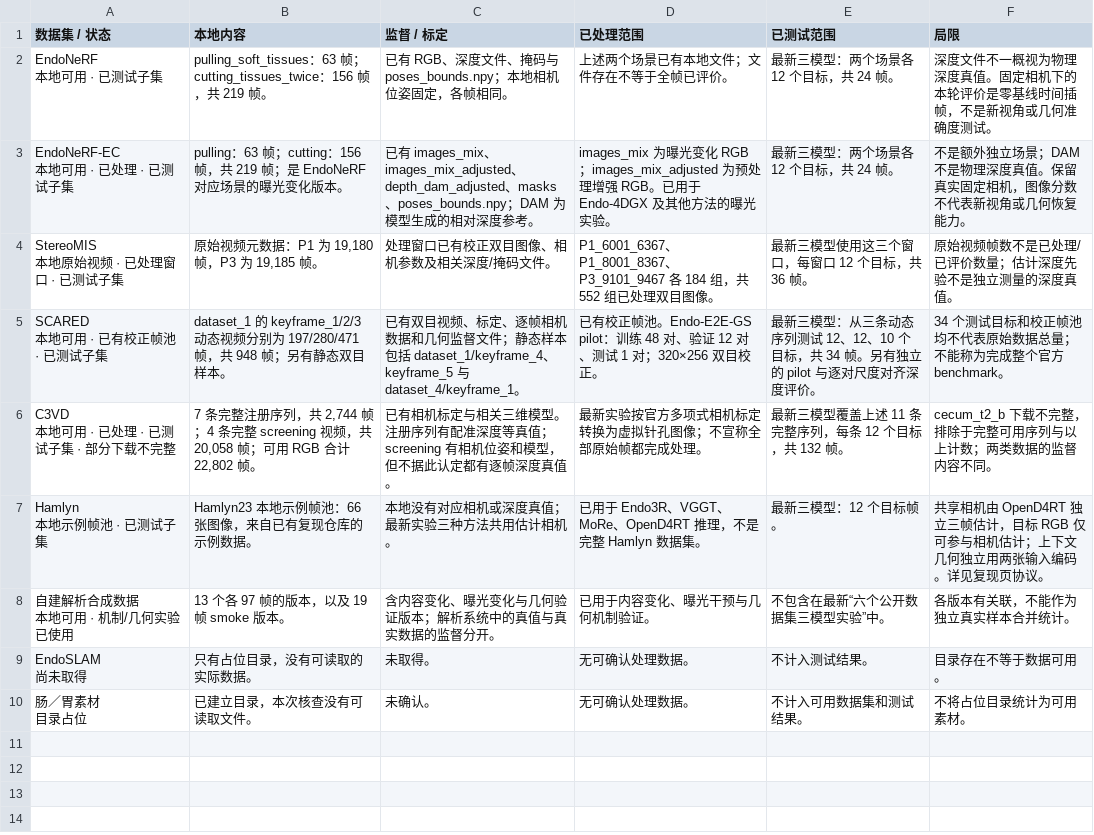
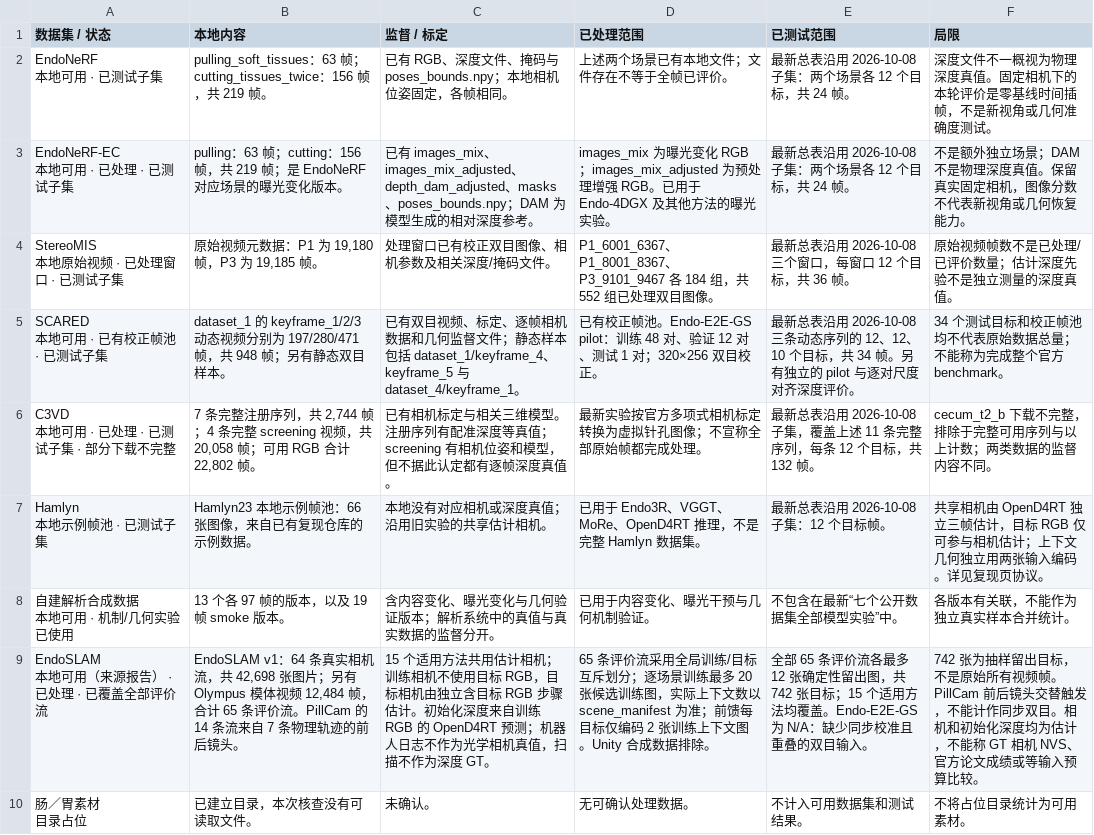
Before and after one commit to 896729202/896729202.github.io, a CSV file: thesis/experiments/datasets/inventory.csv, drawn as a sheet.

Commit message:
Update seven-dataset results and EndoSLAM inventory
Publish the supplied 16-model comparison with preserved global and protocol ranks, add EndoSLAM coverage and evaluation caveats, and retain historical tables and downloads.

Validated site build, all 321 numeric cells and rankings against the supplied report, historical links, model-distillation regressions, and desktop/mobile preview. Original verification JSON and full-precision CSV were not supplied; provenance is disclosed.

```diff
--- a/thesis/experiments/datasets/inventory.csv
+++ b/thesis/experiments/datasets/inventory.csv
@@ -1,18 +1,18 @@
 数据集 / 状态,本地内容,监督 / 标定,已处理范围,已测试范围,局限
-"EndoNeRF
-本地可用 · 已测试子集",pulling_soft_tissues：63 帧；cutting_tissues_twice：156 帧，共 219 帧。,已有 RGB、深度文件、掩码与 poses_bounds.npy；本地相机位姿固定，各帧相同。,上述两个场景已有本地文件；文件存在不等于全帧已评价。,最新三模型：两个场景各 12 个目标，共 24 帧。,深度文件不一概视为物理深度真值。固定相机下的本轮评价是零基线时间插帧，不是新视角或几何准确度测试。
-"EndoNeRF-EC
-本地可用 · 已处理 · 已测试子集",pulling：63 帧；cutting：156 帧，共 219 帧；是 EndoNeRF 对应场景的曝光变化版本。,已有 images_mix、images_mix_adjusted、depth_dam_adjusted、masks、poses_bounds.npy；DAM 为模型生成的相对深度参考。,images_mix 为曝光变化 RGB；images_mix_adjusted 为预处理增强 RGB。已用于 Endo-4DGX 及其他方法的曝光实验。,最新三模型：两个场景各 12 个目标，共 24 帧。,不是额外独立场景；DAM 不是物理深度真值。保留真实固定相机，图像分数不代表新视角或几何恢复能力。
-"StereoMIS
-本地原始视频 · 已处理窗口 · 已测试子集","原始视频元数据：P1 为 19,180 帧，P3 为 19,185 帧。",处理窗口已有校正双目图像、相机参数及相关深度/掩码文件。,P1_6001_6367、P1_8001_8367、P3_9101_9467 各 184 组，共 552 组已处理双目图像。,最新三模型使用这三个窗口，每窗口 12 个目标，共 36 帧。,原始视频帧数不是已处理/已评价数量；估计深度先验不是独立测量的深度真值。
-"SCARED
-本地可用 · 已有校正帧池 · 已测试子集",dataset_1 的 keyframe_1/2/3 动态视频分别为 197/280/471 帧，共 948 帧；另有静态双目样本。,已有双目视频、标定、逐帧相机数据和几何监督文件；静态样本包括 dataset_1/keyframe_4、keyframe_5 与 dataset_4/keyframe_1。,已有校正帧池。Endo-E2E-GS pilot：训练 48 对、验证 12 对、测试 1 对；320×256 双目校正。,最新三模型：从三条动态序列测试 12、12、10 个目标，共 34 帧。另有独立的 pilot 与逐对尺度对齐深度评价。,34 个测试目标和校正帧池均不代表原始数据总量；不能称为完成整个官方 benchmark。
-"C3VD
-本地可用 · 已处理 · 已测试子集 · 部分下载不完整","7 条完整注册序列，共 2,744 帧；4 条完整 screening 视频，共 20,058 帧；可用 RGB 合计 22,802 帧。",已有相机标定与相关三维模型。注册序列有配准深度等真值；screening 有相机位姿和模型，但不据此认定都有逐帧深度真值。,最新实验按官方多项式相机标定转换为虚拟针孔图像；不宣称全部原始帧都完成处理。,最新三模型覆盖上述 11 条完整序列，每条 12 个目标，共 132 帧。,cecum_t2_b 下载不完整，排除于完整可用序列与以上计数；两类数据的监督内容不同。
-"Hamlyn
-本地示例帧池 · 已测试子集",Hamlyn23 本地示例帧池：66 张图像，来自已有复现仓库的示例数据。,本地没有对应相机或深度真值；最新实验三种方法共用估计相机。,已用于 Endo3R、VGGT、MoRe、OpenD4RT 推理，不是完整 Hamlyn 数据集。,最新三模型：12 个目标帧。,共享相机由 OpenD4RT 独立三帧估计，目标 RGB 仅可参与相机估计；上下文几何独立用两张输入编码。详见复现页协议。
-"自建解析合成数据
-本地可用 · 机制/几何实验已使用",13 个各 97 帧的版本，以及 19 帧 smoke 版本。,含内容变化、曝光变化与几何验证版本；解析系统中的真值与真实数据的监督分开。,已用于内容变化、曝光干预与几何机制验证。,不包含在最新“六个公开数据集三模型实验”中。,各版本有关联，不能作为独立真实样本合并统计。
-"EndoSLAM
-尚未取得",只有占位目录，没有可读取的实际数据。,未取得。,无可确认处理数据。,不计入测试结果。,目录存在不等于数据可用。
+"EndoNeRF
+本地可用 · 已测试子集",pulling_soft_tissues：63 帧；cutting_tissues_twice：156 帧，共 219 帧。,已有 RGB、深度文件、掩码与 poses_bounds.npy；本地相机位姿固定，各帧相同。,上述两个场景已有本地文件；文件存在不等于全帧已评价。,最新总表沿用 2026-10-08 子集：两个场景各 12 个目标，共 24 帧。,深度文件不一概视为物理深度真值。固定相机下的本轮评价是零基线时间插帧，不是新视角或几何准确度测试。
+"EndoNeRF-EC
+本地可用 · 已处理 · 已测试子集",pulling：63 帧；cutting：156 帧，共 219 帧；是 EndoNeRF 对应场景的曝光变化版本。,已有 images_mix、images_mix_adjusted、depth_dam_adjusted、masks、poses_bounds.npy；DAM 为模型生成的相对深度参考。,images_mix 为曝光变化 RGB；images_mix_adjusted 为预处理增强 RGB。已用于 Endo-4DGX 及其他方法的曝光实验。,最新总表沿用 2026-10-08 子集：两个场景各 12 个目标，共 24 帧。,不是额外独立场景；DAM 不是物理深度真值。保留真实固定相机，图像分数不代表新视角或几何恢复能力。
+"StereoMIS
+本地原始视频 · 已处理窗口 · 已测试子集","原始视频元数据：P1 为 19,180 帧，P3 为 19,185 帧。",处理窗口已有校正双目图像、相机参数及相关深度/掩码文件。,P1_6001_6367、P1_8001_8367、P3_9101_9467 各 184 组，共 552 组已处理双目图像。,最新总表沿用 2026-10-08 三个窗口，每窗口 12 个目标，共 36 帧。,原始视频帧数不是已处理/已评价数量；估计深度先验不是独立测量的深度真值。
+"SCARED
+本地可用 · 已有校正帧池 · 已测试子集",dataset_1 的 keyframe_1/2/3 动态视频分别为 197/280/471 帧，共 948 帧；另有静态双目样本。,已有双目视频、标定、逐帧相机数据和几何监督文件；静态样本包括 dataset_1/keyframe_4、keyframe_5 与 dataset_4/keyframe_1。,已有校正帧池。Endo-E2E-GS pilot：训练 48 对、验证 12 对、测试 1 对；320×256 双目校正。,最新总表沿用 2026-10-08 三条动态序列的 12、12、10 个目标，共 34 帧。另有独立的 pilot 与逐对尺度对齐深度评价。,34 个测试目标和校正帧池均不代表原始数据总量；不能称为完成整个官方 benchmark。
+"C3VD
+本地可用 · 已处理 · 已测试子集 · 部分下载不完整","7 条完整注册序列，共 2,744 帧；4 条完整 screening 视频，共 20,058 帧；可用 RGB 合计 22,802 帧。",已有相机标定与相关三维模型。注册序列有配准深度等真值；screening 有相机位姿和模型，但不据此认定都有逐帧深度真值。,最新实验按官方多项式相机标定转换为虚拟针孔图像；不宣称全部原始帧都完成处理。,最新总表沿用 2026-10-08 子集，覆盖上述 11 条完整序列，每条 12 个目标，共 132 帧。,cecum_t2_b 下载不完整，排除于完整可用序列与以上计数；两类数据的监督内容不同。
+"Hamlyn
+本地示例帧池 · 已测试子集",Hamlyn23 本地示例帧池：66 张图像，来自已有复现仓库的示例数据。,本地没有对应相机或深度真值；沿用旧实验的共享估计相机。,已用于 Endo3R、VGGT、MoRe、OpenD4RT 推理，不是完整 Hamlyn 数据集。,最新总表沿用 2026-10-08 子集：12 个目标帧。,共享相机由 OpenD4RT 独立三帧估计，目标 RGB 仅可参与相机估计；上下文几何独立用两张输入编码。详见复现页协议。
+"自建解析合成数据
+本地可用 · 机制/几何实验已使用",13 个各 97 帧的版本，以及 19 帧 smoke 版本。,含内容变化、曝光变化与几何验证版本；解析系统中的真值与真实数据的监督分开。,已用于内容变化、曝光干预与几何机制验证。,不包含在最新“七个公开数据集全部模型实验”中。,各版本有关联，不能作为独立真实样本合并统计。
+"EndoSLAM
+本地可用（来源报告） · 已处理 · 已覆盖全部评价流","EndoSLAM v1：64 条真实相机流，共 42,698 张图片；另有 Olympus 模体视频 12,484 帧，合计 65 条评价流。PillCam 的 14 条流来自 7 条物理轨迹的前后镜头。",15 个适用方法共用估计相机；训练相机不使用目标 RGB，目标相机由独立含目标 RGB 步骤估计。初始化深度来自训练 RGB 的 OpenD4RT 预测；机器人日志不作为光学相机真值，扫描不作为深度 GT。,65 条评价流采用全局训练/目标互斥划分；逐场景训练最多 20 张候选训练图，实际上下文数以 scene_manifest 为准；前馈每目标仅编码 2 张训练上下文图。Unity 合成数据排除。,全部 65 条评价流各最多 12 张确定性留出图，共 742 张目标；15 个适用方法均覆盖。Endo-E2E-GS 为 N/A：缺少同步校准且重叠的双目输入。,742 张为抽样留出目标，不是原始所有视频帧。PillCam 前后镜头交替触发，不能计作同步双目。相机和初始化深度均为估计，不能称 GT 相机 NVS、官方论文成绩或等输入预算比较。
 "肠／胃素材
```
Also changed, not shown: 16 other files.
